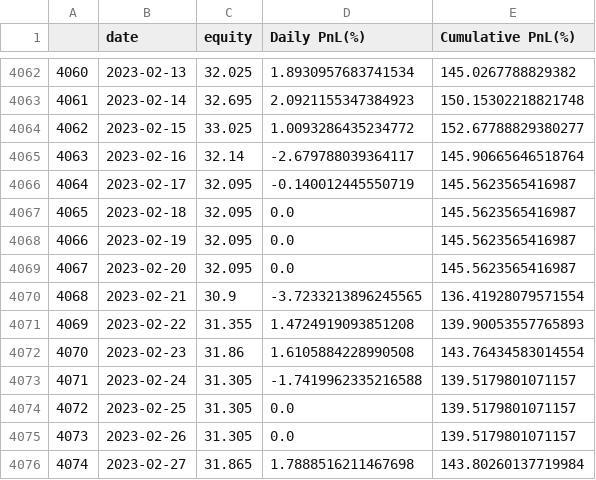
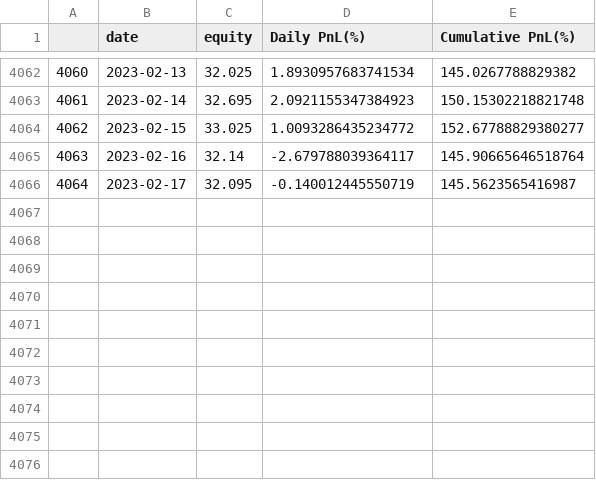
Before and after one commit to Pustak-007/Volmageddon, a CSV file: Local_Data/SVXY Equity Curve Data.csv, drawn as a sheet; only a part is shown, gaps mark what is left out.

```diff
--- a/Local_Data/SVXY Equity Curve Data.csv
+++ b/Local_Data/SVXY Equity Curve Data.csv
@@ -4066,11 +4066 @@
 4064,2023-02-17,32.095,-0.140012445550719,145.5623565416987
-4065,2023-02-18,32.095,0.0,145.5623565416987
-4066,2023-02-19,32.095,0.0,145.5623565416987
-4067,2023-02-20,32.095,0.0,145.5623565416987
-4068,2023-02-21,30.9,-3.7233213896245565,136.41928079571554
-4069,2023-02-22,31.355,1.4724919093851208,139.90053557765893
-4070,2023-02-23,31.86,1.6105884228990508,143.76434583014554
-4071,2023-02-24,31.305,-1.7419962335216588,139.5179801071157
-4072,2023-02-25,31.305,0.0,139.5179801071157
-4073,2023-02-26,31.305,0.0,139.5179801071157
-4074,2023-02-27,31.865,1.7888516211467698,143.80260137719984
```
Also changed, not shown: Local_Data/SPY Equity Curve Data.csv, Local_Data/SPY Unit Equity Curve Data.csv, 31 other files.
